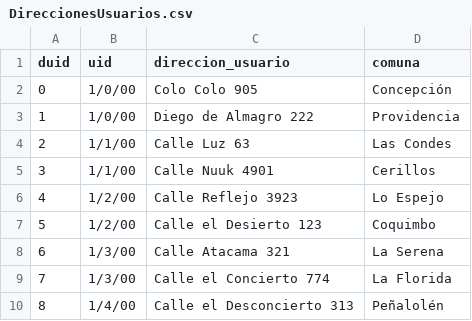
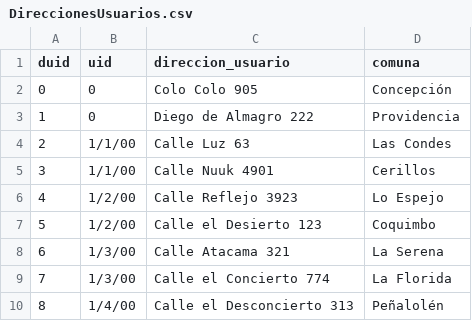
Before and after one commit to camilabarrera26/Grupo31, a CSV file: Entrega1/CSV/DireccionesUsuarios.csv, drawn as a sheet; only a part is shown.

```diff
--- a/Entrega1/CSV/DireccionesUsuarios.csv
+++ b/Entrega1/CSV/DireccionesUsuarios.csv
@@ -1,4 +1,4 @@
 duid,uid,direccion_usuario,comuna
-0,1/0/00,Colo Colo 905,Concepción
-1,1/0/00,Diego de Almagro 222,Providencia
+0,0,Colo Colo 905,Concepción
+1,0,Diego de Almagro 222,Providencia
 2,1/1/00,Calle Luz 63,Las Condes
```
Also changed, not shown: Entrega1/CSV/DireccionesDespacho.csv.
